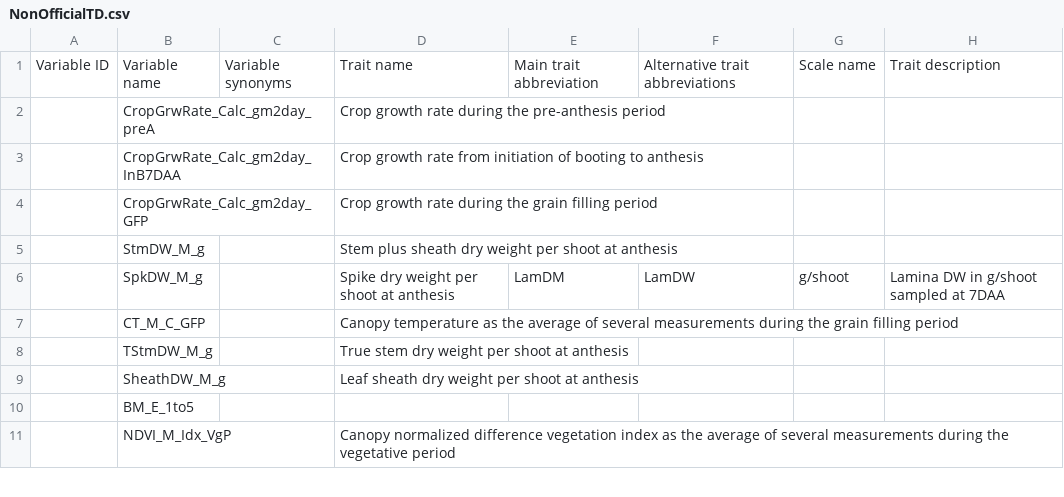
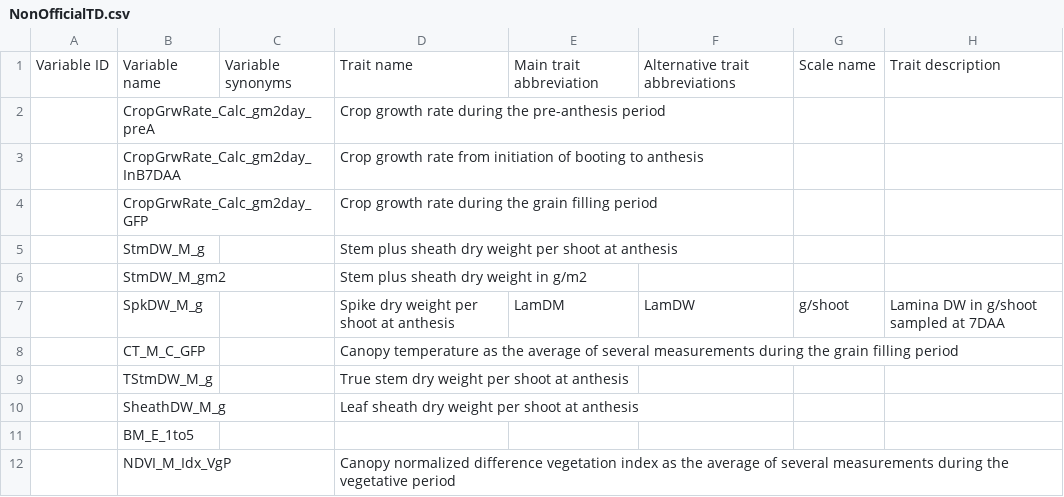
Before and after one commit to IvanPrzOl/Local_Physiology_Trait_Dict, a CSV file: NonOfficialTD.csv, drawn as a sheet; only a part is shown; the diff names each change by its address in the sheet, - before the commit and + after, or states it on an @@ line.

Commit message:
StmDW_DW_gm2 agregado
Nombre base StmDW_M_g, Stem plus sheath dry weight per shoot at anthesis

```diff
--- a/NonOfficialTD.csv
+++ b/NonOfficialTD.csv
+row 6:  | StmDW_M_gm2 |  | Stem plus sheath dry weight in g/m2
```
